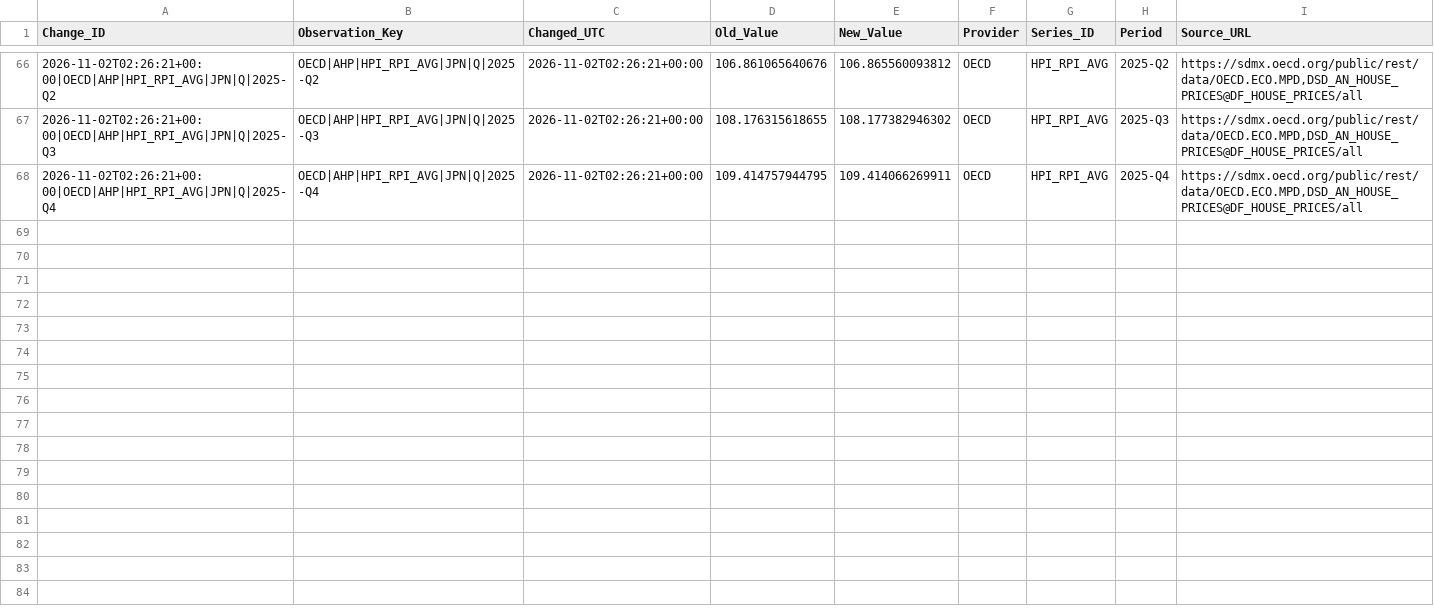
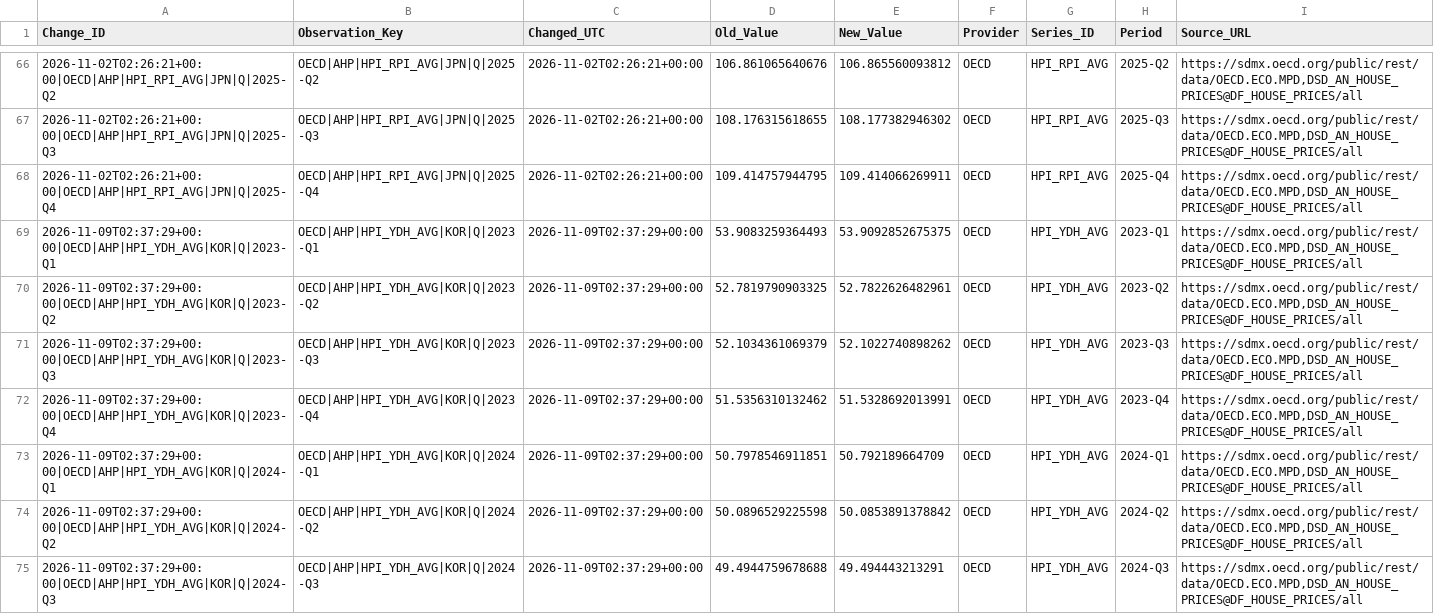
Before and after one commit to edwardlim1004/realestate_AI_anysis_20260927, a CSV file: risk-data/revision_history.csv, drawn as a sheet; only a part is shown, gaps mark what is left out; the diff covers the shown part only.

```diff
--- a/risk-data/revision_history.csv
+++ b/risk-data/revision_history.csv
@@ -68 +68,8 @@ Change_ID,Observation_Key,Changed_UTC,Old_Value,New_Value,Provider,Series_ID,Per
 2026-11-02T02:26:21+00:00|OECD|AHP|HPI_RPI_AVG|JPN|Q|2025-Q4,OECD|AHP|HPI_RPI_AVG|JPN|Q|2025-Q4,2026-11-02T02:26:21+00:00,109.414757944795,109.414066269911,OECD,HPI_RPI_AVG,2025-Q4,"https://sdmx.oecd.org/public/rest/data/OECD.ECO.MPD,DSD_AN_HOUSE_PRICES@DF_HOUSE_PRICES/all"
+2026-11-09T02:37:29+00:00|OECD|AHP|HPI_YDH_AVG|KOR|Q|2023-Q1,OECD|AHP|HPI_YDH_AVG|KOR|Q|2023-Q1,2026-11-09T02:37:29+00:00,53.9083259364493,53.9092852675375,OECD,HPI_YDH_AVG,2023-Q1,"https://sdmx.oecd.org/public/rest/data/OECD.ECO.MPD,DSD_AN_HOUSE_PRICES@DF_HOUSE_PRICES/all"
+2026-11-09T02:37:29+00:00|OECD|AHP|HPI_YDH_AVG|KOR|Q|2023-Q2,OECD|AHP|HPI_YDH_AVG|KOR|Q|2023-Q2,2026-11-09T02:37:29+00:00,52.7819790903325,52.7822626482961,OECD,HPI_YDH_AVG,2023-Q2,"https://sdmx.oecd.org/public/rest/data/OECD.ECO.MPD,DSD_AN_HOUSE_PRICES@DF_HOUSE_PRICES/all"
+2026-11-09T02:37:29+00:00|OECD|AHP|HPI_YDH_AVG|KOR|Q|2023-Q3,OECD|AHP|HPI_YDH_AVG|KOR|Q|2023-Q3,2026-11-09T02:37:29+00:00,52.1034361069379,52.1022740898262,OECD,HPI_YDH_AVG,2023-Q3,"https://sdmx.oecd.org/public/rest/data/OECD.ECO.MPD,DSD_AN_HOUSE_PRICES@DF_HOUSE_PRICES/all"
+2026-11-09T02:37:29+00:00|OECD|AHP|HPI_YDH_AVG|KOR|Q|2023-Q4,OECD|AHP|HPI_YDH_AVG|KOR|Q|2023-Q4,2026-11-09T02:37:29+00:00,51.5356310132462,51.5328692013991,OECD,HPI_YDH_AVG,2023-Q4,"https://sdmx.oecd.org/public/rest/data/OECD.ECO.MPD,DSD_AN_HOUSE_PRICES@DF_HOUSE_PRICES/all"
+2026-11-09T02:37:29+00:00|OECD|AHP|HPI_YDH_AVG|KOR|Q|2024-Q1,OECD|AHP|HPI_YDH_AVG|KOR|Q|2024-Q1,2026-11-09T02:37:29+00:00,50.7978546911851,50.792189664709,OECD,HPI_YDH_AVG,2024-Q1,"https://sdmx.oecd.org/public/rest/data/OECD.ECO.MPD,DSD_AN_HOUSE_PRICES@DF_HOUSE_PRICES/all"
+2026-11-09T02:37:29+00:00|OECD|AHP|HPI_YDH_AVG|KOR|Q|2024-Q2,OECD|AHP|HPI_YDH_AVG|KOR|Q|2024-Q2,2026-11-09T02:37:29+00:00,50.0896529225598,50.0853891378842,OECD,HPI_YDH_AVG,2024-Q2,"https://sdmx.oecd.org/public/rest/data/OECD.ECO.MPD,DSD_AN_HOUSE_PRICES@DF_HOUSE_PRICES/all"
+2026-11-09T02:37:29+00:00|OECD|AHP|HPI_YDH_AVG|KOR|Q|2024-Q3,OECD|AHP|HPI_YDH_AVG|KOR|Q|2024-Q3,2026-11-09T02:37:29+00:00,49.4944759678688,49.494443213291,OECD,HPI_YDH_AVG,2024-Q3,"https://sdmx.oecd.org/public/rest/data/OECD.ECO.MPD,DSD_AN_HOUSE_PRICES@DF_HOUSE_PRICES/all"
```
Also changed, not shown: 7 added rows elsewhere in this file, risk-data/risk_raw.csv, 2 other files.
